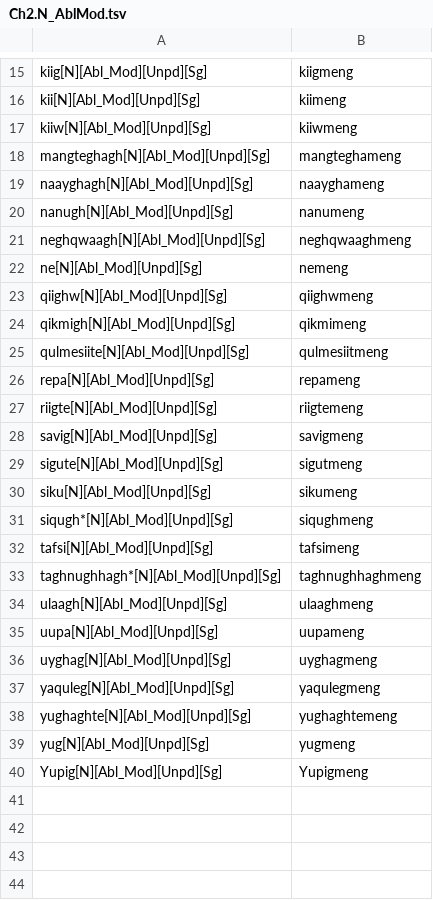
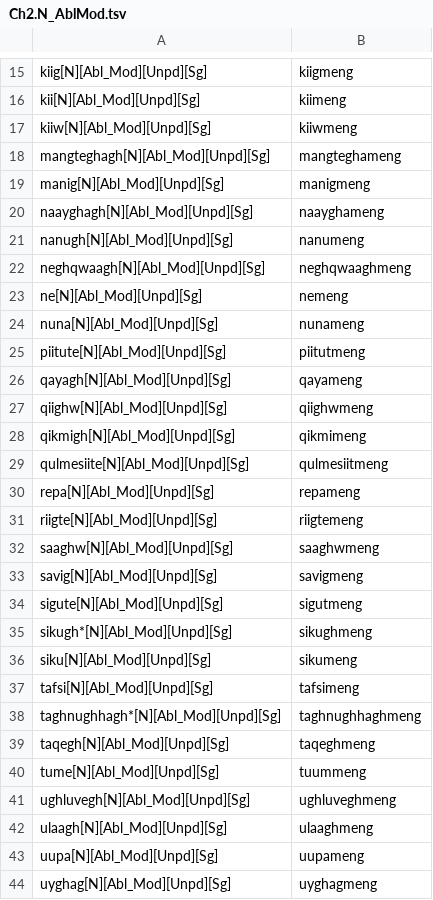
Before and after one commit to SaintLawrenceIslandYupik/finite_state_morphology, a TSV file: ess.pairs.gold/Ch2.N_AblMod.tsv, drawn as a sheet; only a part is shown, gaps mark what is left out; the shorter side is filled out with more unchanged rows.

```diff
--- a/ess.pairs.gold/Ch2.N_AblMod.tsv
+++ b/ess.pairs.gold/Ch2.N_AblMod.tsv
@@ -18,2 +18,3 @@ kiiw[N][Abl_Mod][Unpd][Sg]	kiiwmeng
 mangteghagh[N][Abl_Mod][Unpd][Sg]	mangteghameng
+manig[N][Abl_Mod][Unpd][Sg]	manigmeng
 naayghagh[N][Abl_Mod][Unpd][Sg]	naayghameng
@@ -22,2 +23,5 @@ neghqwaagh[N][Abl_Mod][Unpd][Sg]	neghqwaaghmeng
 ne[N][Abl_Mod][Unpd][Sg]	nemeng
+nuna[N][Abl_Mod][Unpd][Sg]	nunameng
+piitute[N][Abl_Mod][Unpd][Sg]	piitutmeng
+qayagh[N][Abl_Mod][Unpd][Sg]	qayameng
 qiighw[N][Abl_Mod][Unpd][Sg]	qiighwmeng
@@ -27,8 +31,12 @@ repa[N][Abl_Mod][Unpd][Sg]	repameng
 riigte[N][Abl_Mod][Unpd][Sg]	riigtemeng
+saaghw[N][Abl_Mod][Unpd][Sg]	saaghwmeng
 savig[N][Abl_Mod][Unpd][Sg]	savigmeng
 sigute[N][Abl_Mod][Unpd][Sg]	sigutmeng
+sikugh*[N][Abl_Mod][Unpd][Sg]	sikughmeng
 siku[N][Abl_Mod][Unpd][Sg]	sikumeng
-siqugh*[N][Abl_Mod][Unpd][Sg]	siqughmeng
 tafsi[N][Abl_Mod][Unpd][Sg]	tafsimeng
 taghnughhagh*[N][Abl_Mod][Unpd][Sg]	taghnughhaghmeng
+taqegh[N][Abl_Mod][Unpd][Sg]	taqeghmeng
+tume[N][Abl_Mod][Unpd][Sg]	tuummeng
+ughluvegh[N][Abl_Mod][Unpd][Sg]	ughluveghmeng
 ulaagh[N][Abl_Mod][Unpd][Sg]	ulaaghmeng
```
Also changed, not shown: ess.pairs.gold/Ch2.N_ABS.tsv, ess.pairs.gold/Ch5.N_VIA.tsv, 21 other files.
